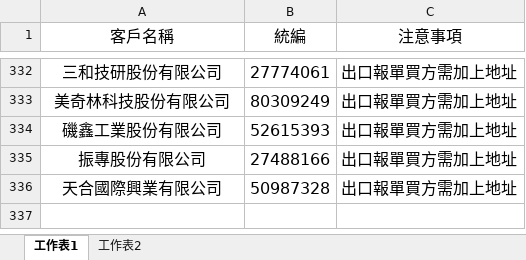
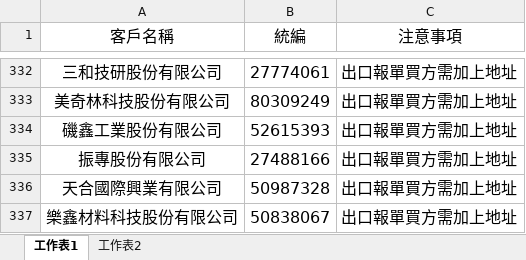
Before and after one commit to liyijung/Export-declaration, an Excel workbook: thingsToNote.xlsx, sheet 工作表1, drawn as a sheet; only a part is shown, gaps mark what is left out; values as stored, in another font and other column widths than the file's, no borders; conditional formats not drawn; the diff names each change by its address in the sheet, - before the commit and + after, or states it on an @@ line.

Commit message:
Add files via upload

```diff
--- a/thingsToNote.xlsx (sheet 工作表1)
+++ b/thingsToNote.xlsx (sheet 工作表1)
+row 337: 樂鑫材料科技股份有限公司 | 50838067 | 出口報單買方需加上地址
```
